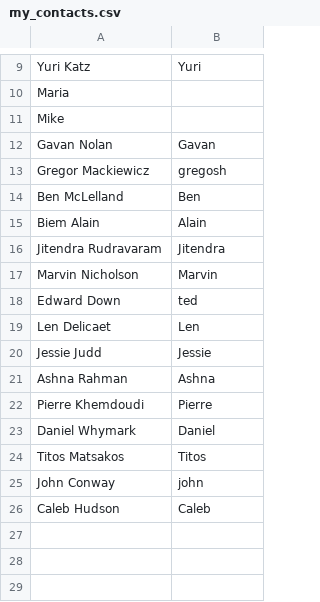
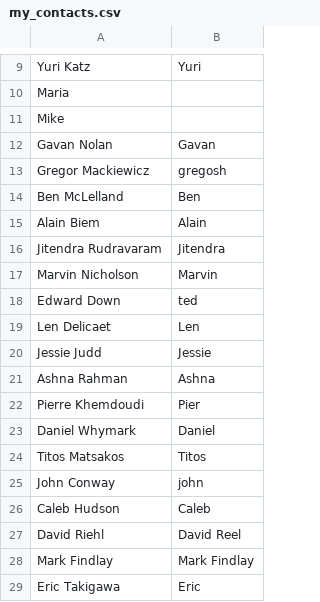
Before and after one commit to paj80paj/knausj_talon, a CSV file: settings/my_contacts.csv, drawn as a sheet; only a part is shown, gaps mark what is left out.

```diff
--- a/settings/my_contacts.csv
+++ b/settings/my_contacts.csv
@@ -14,3 +14,3 @@ Gregor Mackiewicz, gregosh
 Ben McLelland,Ben
-Biem Alain, Alain
+Alain Biem, Alain
 Jitendra Rudravaram, Jitendra
@@ -21,3 +21,3 @@ Jessie Judd, Jessie
 Ashna Rahman, Ashna
-Pierre Khemdoudi, Pierre
+Pierre Khemdoudi, Pier
 Daniel Whymark, Daniel
@@ -26 +26,4 @@ John Conway, john
 Caleb Hudson, Caleb
+David Riehl, David Reel
+Mark Findlay, Mark Findlay
+Eric Takigawa, Eric
```
Also changed, not shown: settings/additional_words.csv, 1 other file.
